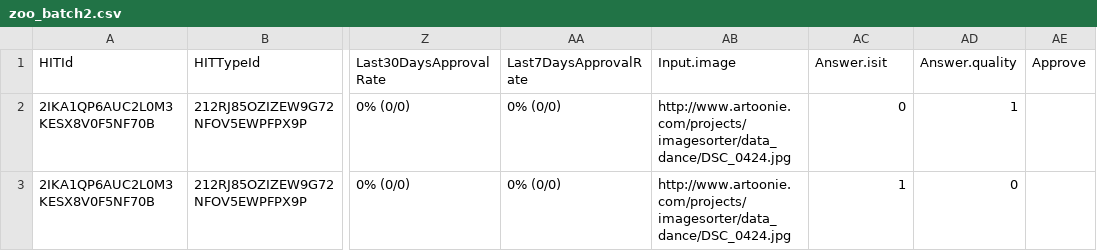
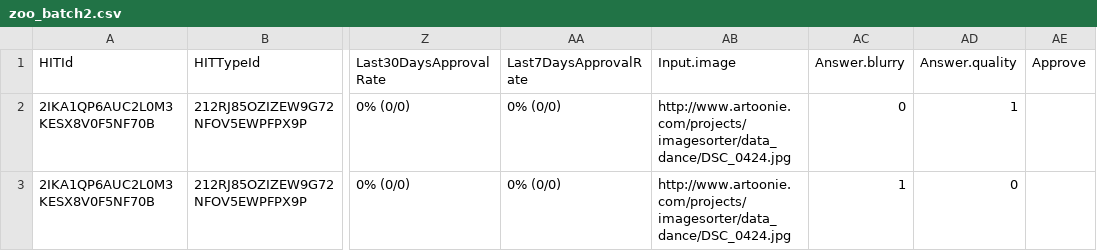
Before and after one commit to phecy/ImageSorter, a CSV file: trainingdata/zoo_batch2.csv, drawn as a sheet; only a part is shown, gaps mark what is left out; the diff names each change by its address in the sheet, - before the commit and + after, or states it on an @@ line.

Commit message:
Misc data changes

```diff
--- a/trainingdata/zoo_batch2.csv
+++ b/trainingdata/zoo_batch2.csv
-AC1: Answer.isit
+AC1: Answer.blurry
```
Also changed, not shown: 3 other files.
